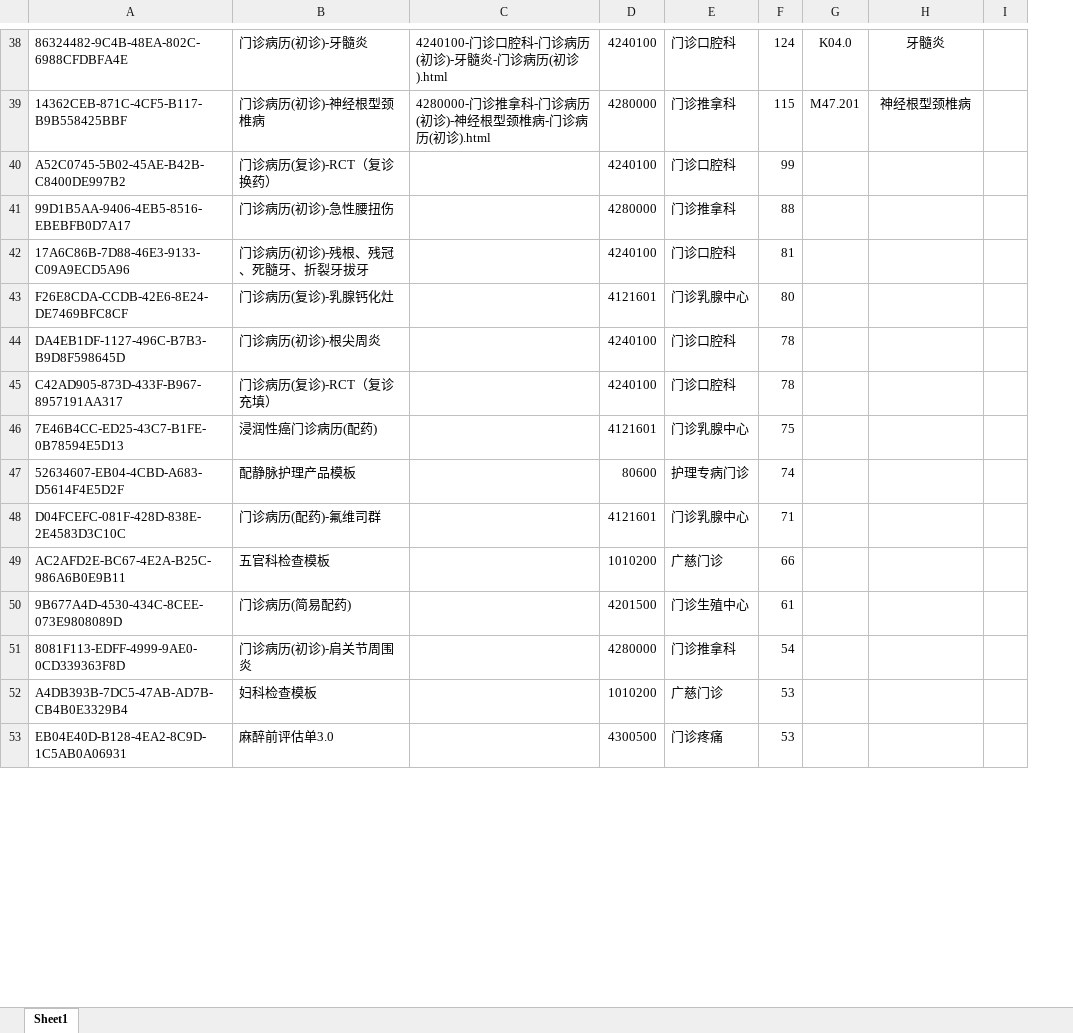
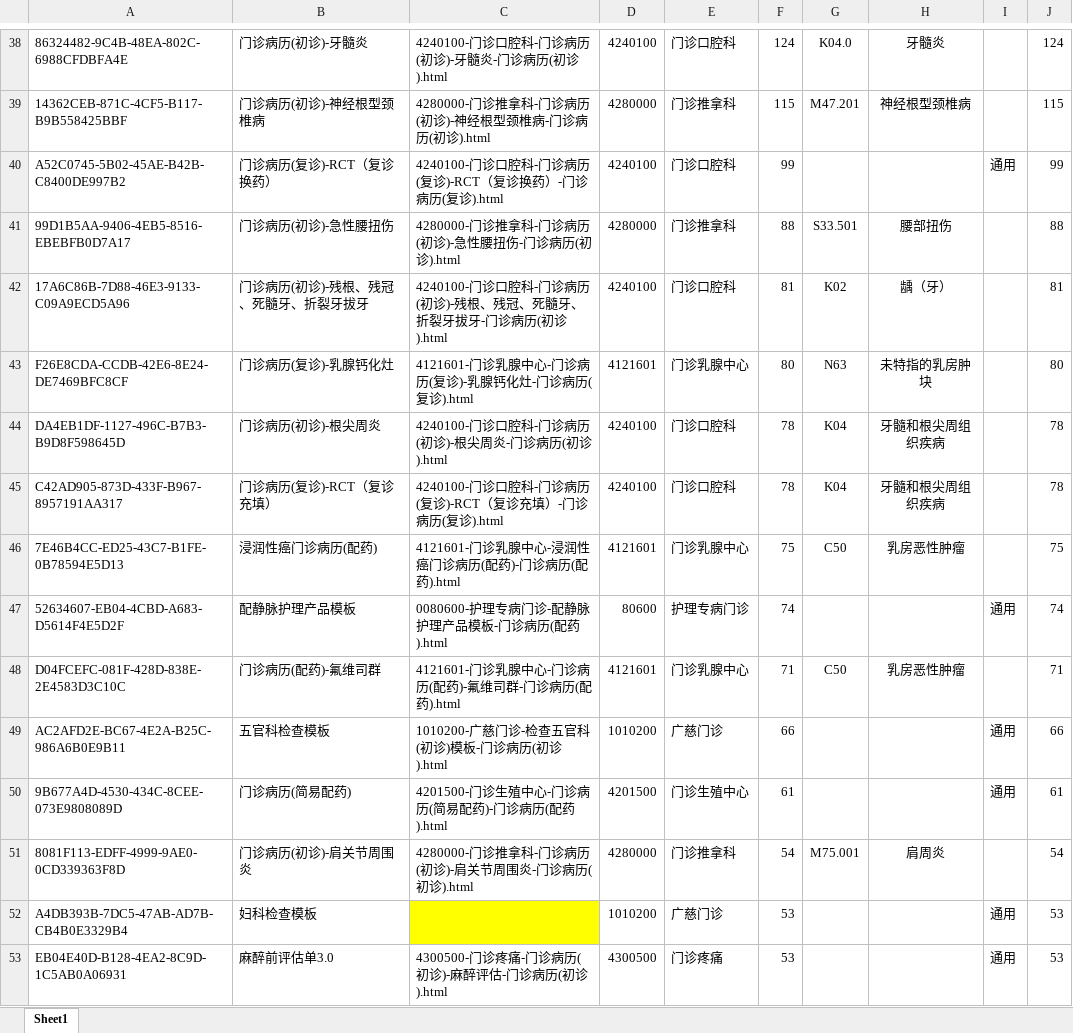
Before and after one commit to lfq0404/AutoTemplate, an Excel workbook: 近1年门诊常用科室模板与disease.xlsx, sheet Sheet1, drawn as a sheet; only a part is shown, gaps mark what is left out; values as stored, in another font and other column widths than the file's, no borders; conditional formats not drawn; the diff covers the shown part only; the diff names each change by its address in the sheet, - before the commit and + after, or states it on an @@ line.

```diff
--- a/近1年门诊常用科室模板与disease.xlsx (sheet Sheet1)
+++ b/近1年门诊常用科室模板与disease.xlsx (sheet Sheet1)
+column J, rows 38-53: 124 | 115 | 99 | 88 | 81 | 80 | 78 | 78 | 75 | 74 | 71 | 66 | 61 | 54 | 53 | 53
-C40: (empty)
+C40: 4240100-门诊口腔科-门诊病历(复诊)-RCT（复诊换药）-门诊病历(复诊).html
-I40: (empty)
+I40: 通用
-C41: (empty)
+C41: 4280000-门诊推拿科-门诊病历(初诊)-急性腰扭伤-门诊病历(初诊).html
-G41: (empty)
+G41: S33.501
-H41: (empty)
+H41: 腰部扭伤
-C42: (empty)
+C42: 4240100-门诊口腔科-门诊病历(初诊)-残根、残冠、死髓牙、折裂牙拔牙-门诊病历(初诊).html
-G42: (empty)
+G42: K02
-H42: (empty)
+H42: 龋（牙）
-C43: (empty)
+C43: 4121601-门诊乳腺中心-门诊病历(复诊)-乳腺钙化灶-门诊病历(复诊).html
-G43: (empty)
+G43: N63
-H43: (empty)
+H43: 未特指的乳房肿块
-C44: (empty)
+C44: 4240100-门诊口腔科-门诊病历(初诊)-根尖周炎-门诊病历(初诊).html
-G44:G45: (empty)
+G44:G45: K04
-H44:H45: (empty)
+H44:H45: 牙髓和根尖周组织疾病
-C45: (empty)
+C45: 4240100-门诊口腔科-门诊病历(复诊)-RCT（复诊充填）-门诊病历(复诊).html
-C46: (empty)
+C46: 4121601-门诊乳腺中心-浸润性癌门诊病历(配药)-门诊病历(配药).html
-G46: (empty)
+G46: C50
-H46: (empty)
+H46: 乳房恶性肿瘤
-C47: (empty)
+C47: 0080600-护理专病门诊-配静脉护理产品模板-门诊病历(配药).html
-I47: (empty)
+I47: 通用
-C48: (empty)
+C48: 4121601-门诊乳腺中心-门诊病历(配药)-氟维司群-门诊病历(配药).html
-G48: (empty)
+G48: C50
-H48: (empty)
+H48: 乳房恶性肿瘤
-C49: (empty)
+C49: 1010200-广慈门诊-检查五官科(初诊)模板-门诊病历(初诊).html
-I49:I50: (empty)
+I49:I50: 通用
-C50: (empty)
+C50: 4201500-门诊生殖中心-门诊病历(简易配药)-门诊病历(配药).html
-C51: (empty)
+C51: 4280000-门诊推拿科-门诊病历(初诊)-肩关节周围炎-门诊病历(初诊).html
-G51: (empty)
+G51: M75.001
-H51: (empty)
+H51: 肩周炎
-C52 fill: none
+C52 fill: #FFFF00
-I52:I53: (empty)
+I52:I53: 通用
-C53: (empty)
+C53: 4300500-门诊疼痛-门诊病历(初诊)-麻醉评估-门诊病历(初诊).html
```
Also changed, not shown: 12 added rows, 73 edited cells and cell formats elsewhere in this sheet, 41 other files.
